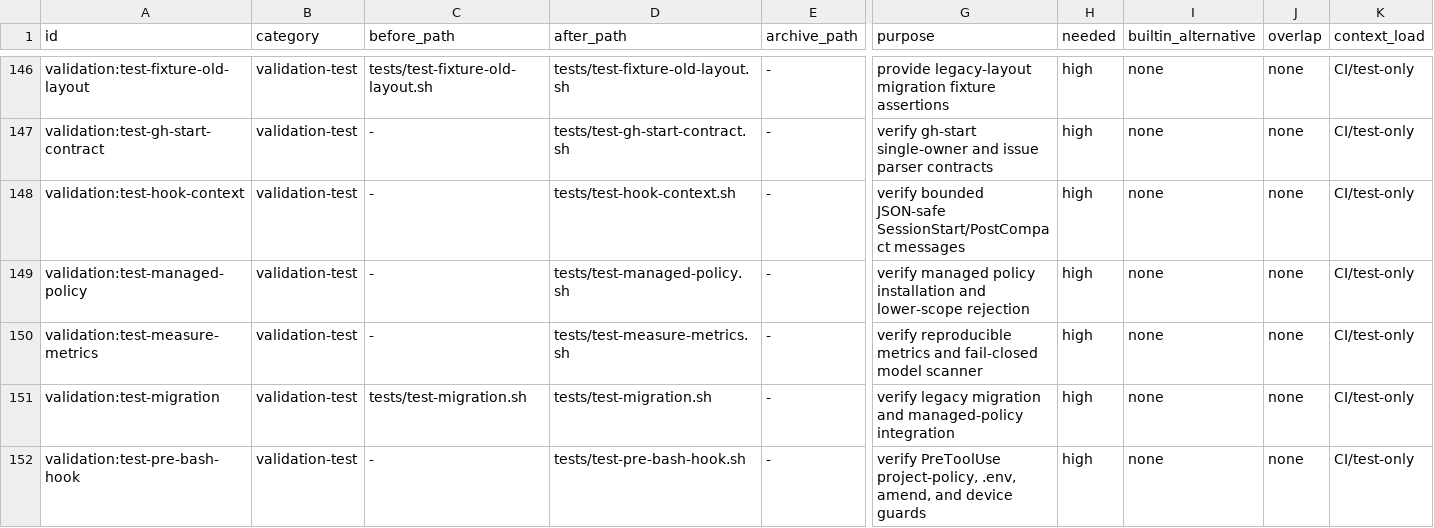
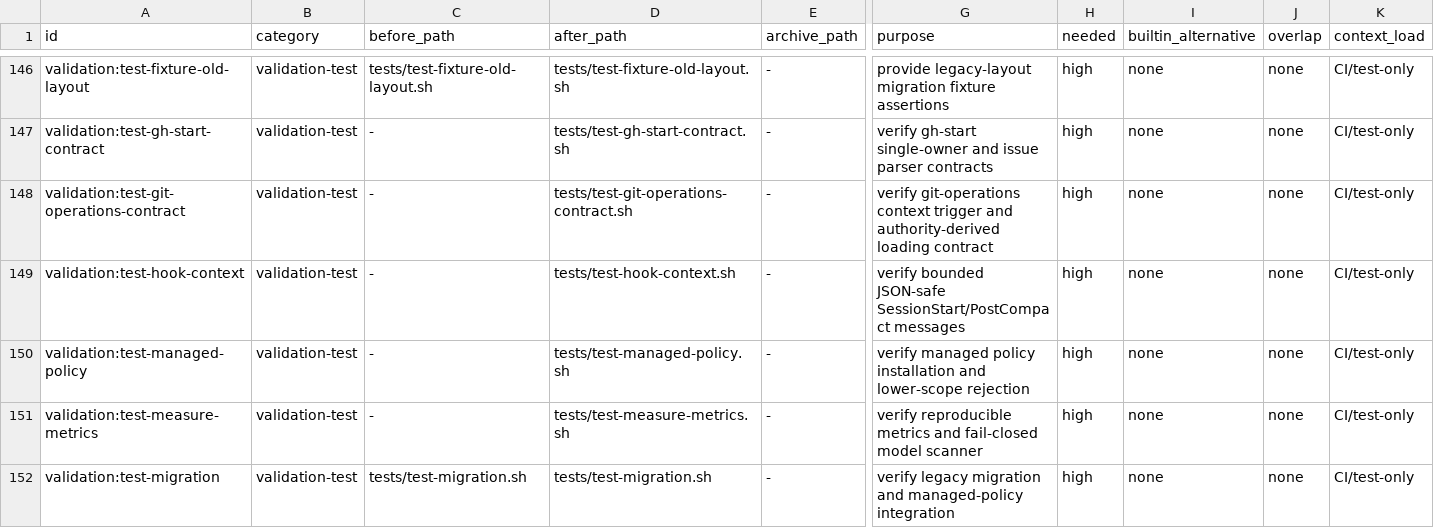
Before and after one commit to trow126/claude-toolkit, a TSV file: docs/reports/inventory-elements.tsv, drawn as a sheet; only a part is shown, gaps mark what is left out; the shorter side is filled out with more unchanged rows; rows hold the shown columns only; the diff names each change by its address in the sheet, - before the commit and + after, or states it on an @@ line.

```diff
--- a/docs/reports/inventory-elements.tsv
+++ b/docs/reports/inventory-elements.tsv
+row 148: validation:test-git-operations-contract | validation-test | - | tests/test-git-operations-contract.sh | - | verify git-operations context trigger and authority-derived loading contract | high | none | none | CI/test-only
```
Also changed, not shown: 4 other files.
